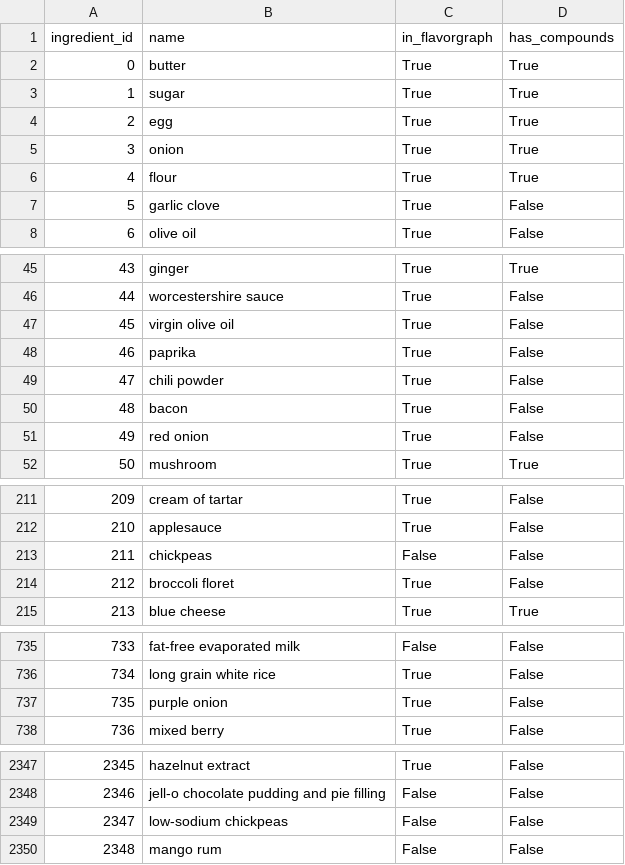
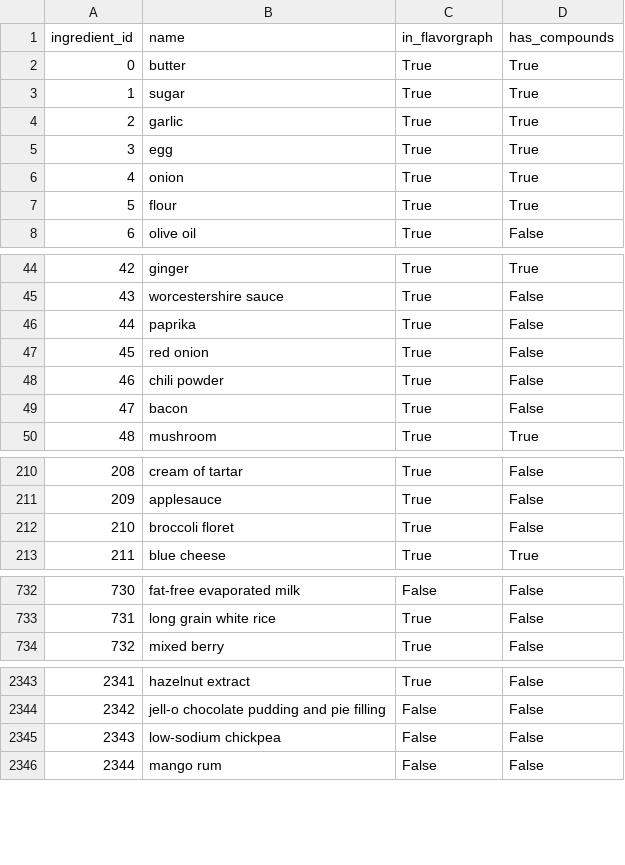
Before and after one commit to ChaseX9/RecSys-Project-Food-Paring, a CSV file: data/processed/flavor_mapping.csv, drawn as a sheet; only a part is shown, gaps mark what is left out; removed rows and columns are numbered as before the commit, all else as after; the diff covers the shown part only; the diff names each change by its address in the sheet, - before the commit and + after, or states it on an @@ line.

Commit message:
Fix ingredient normalization splits (olive oil, garlic, chickpea, red onion)
Address PR review: remove chickpeas from the singular exceptions, fix aliases that never fired because descriptors were stripped first, merge garlic clove into garlic and purple onion into red onion, add a non-regression test, regenerate processed data.

```diff
--- a/data/processed/flavor_mapping.csv
+++ b/data/processed/flavor_mapping.csv
@@ row 15 moved to row 4: 2 @@
@@ column A (ingredient_id) renumbered from row 5 down @@
-row 7: 5 | garlic clove | True | False
-row 47: 45 | virgin olive oil | True | False
@@ row 51 moved to row 47: 45 @@
-row 213: 211 | chickpeas | False | False
-row 737: 735 | purple onion | True | False
-B2345 (name): low-sodium chickpeas
+B2345 (name): low-sodium chickpea
```
Also changed, not shown: 1 moved row elsewhere in this file, data/processed/ingredients_vocab.csv, 14 other files.
